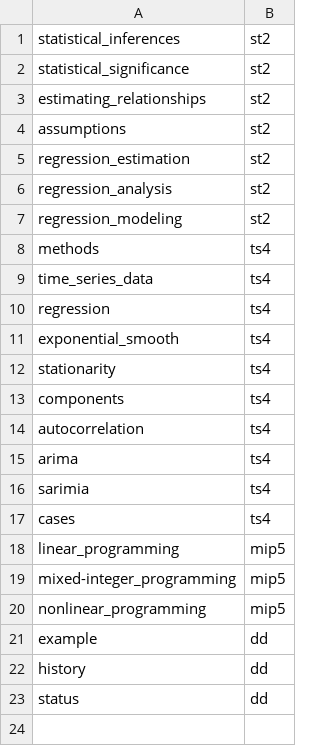
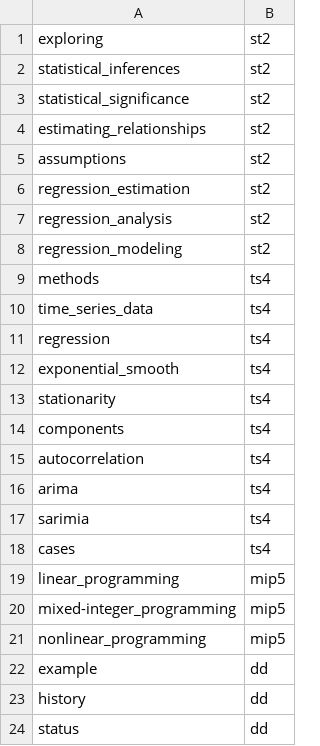
Before and after one commit to ming-zhao/ming-zhao.github.io, a CSV file: data/course.csv, drawn as a sheet; the diff names each change by its address in the sheet, - before the commit and + after, or states it on an @@ line.

Commit message:
Update course.csv

```diff
--- a/data/course.csv
+++ b/data/course.csv
+row 1: exploring | st2
```
